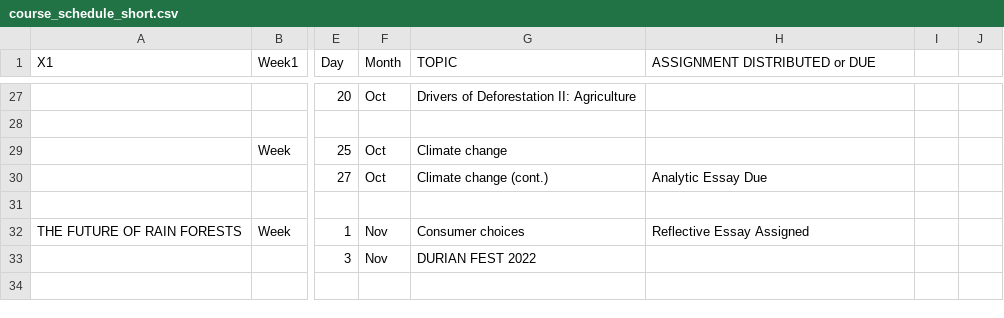
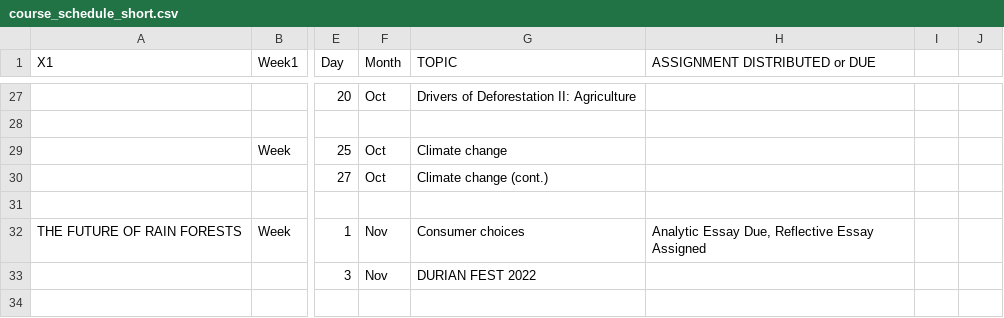
Before and after one commit to BrunaLab/wis2323_RainForests, a CSV file: class_materials/syllabus/course_schedule/course_schedule_short.csv, drawn as a sheet; only a part is shown, gaps mark what is left out; the diff names each change by its address in the sheet, - before the commit and + after, or states it on an @@ line.

```diff
--- a/class_materials/syllabus/course_schedule/course_schedule_short.csv
+++ b/class_materials/syllabus/course_schedule/course_schedule_short.csv
-H30 (ASSIGNMENT DISTRIBUTED or DUE): Analytic Essay Due
+H30 (ASSIGNMENT DISTRIBUTED or DUE): (empty)
-H32 (ASSIGNMENT DISTRIBUTED or DUE): Reflective Essay Assigned
+H32 (ASSIGNMENT DISTRIBUTED or DUE): Analytic Essay Due, Reflective Essay Assigned
```
Also changed, not shown: 2 other files.
